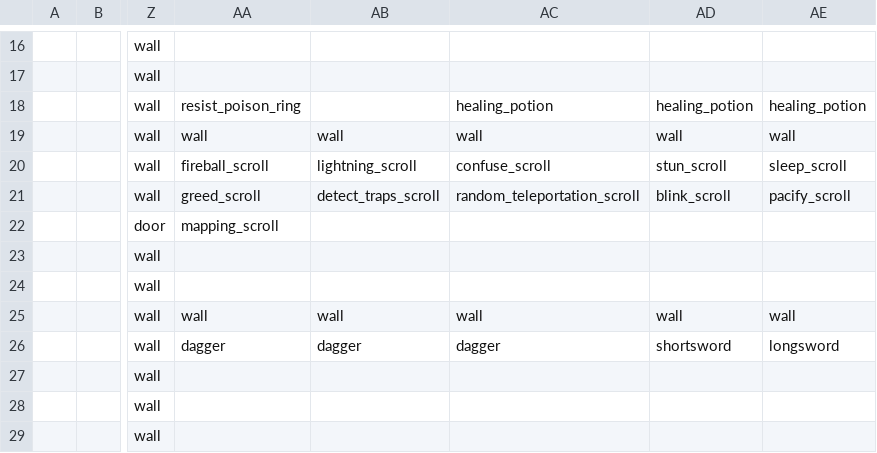
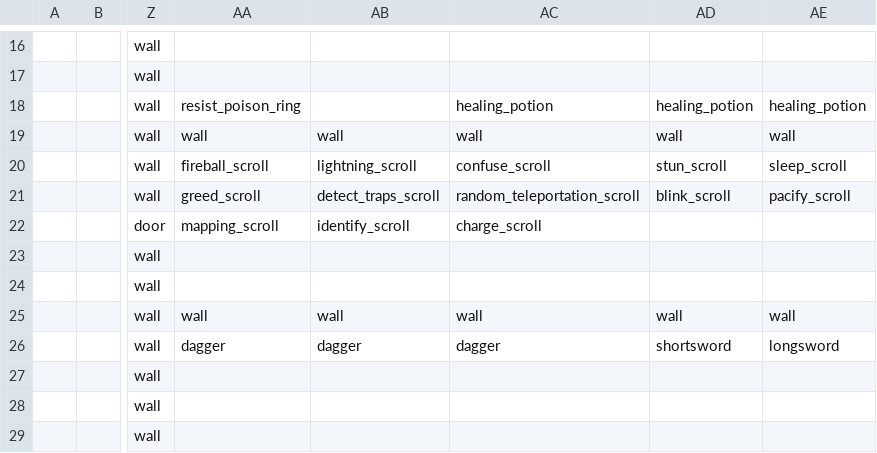
Before and after one commit to TheNicGard/DungeonStar, a CSV file: assets/test_map.csv, drawn as a sheet; only a part is shown, gaps mark what is left out; the diff names each change by its address in the sheet, - before the commit and + after, or states it on an @@ line.

Commit message:
added items for identification and charging scrolls

```diff
--- a/assets/test_map.csv
+++ b/assets/test_map.csv
-AB22: (empty)
+AB22: identify_scroll
-AC22: (empty)
+AC22: charge_scroll
```
Also changed, not shown: 8 other files.
